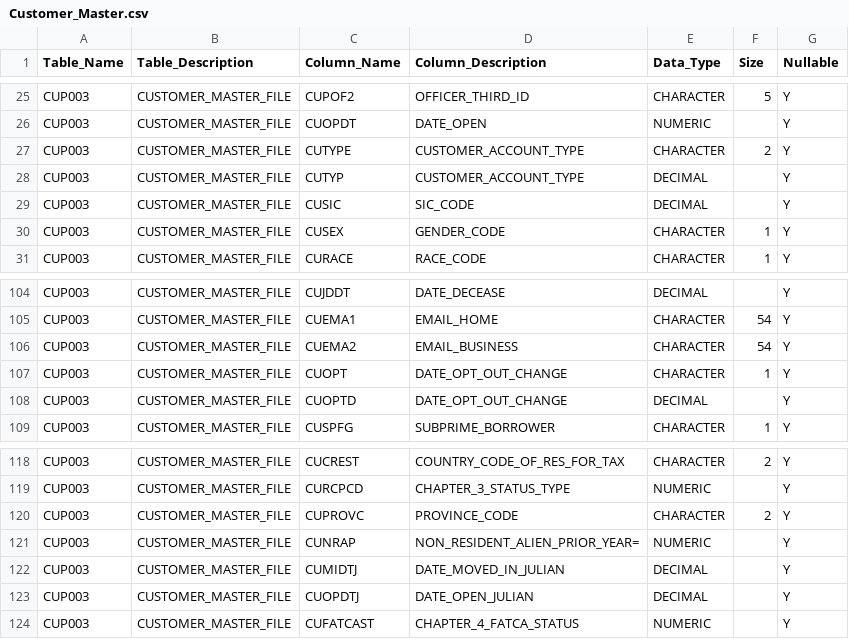
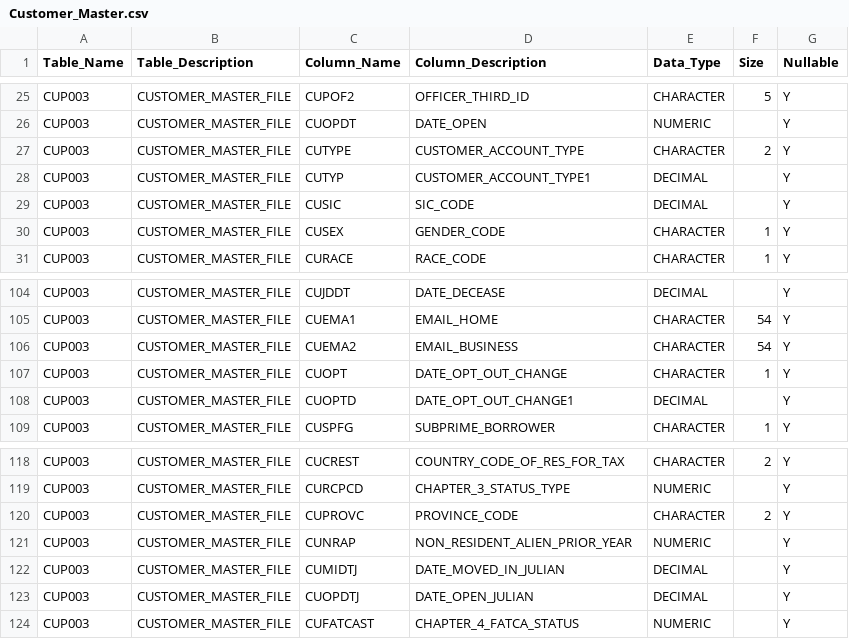
Before and after one commit to habeeba-ahead/SF_BANK, a CSV file: Customer_Master.csv, drawn as a sheet; only a part is shown, gaps mark what is left out.

```diff
--- a/Customer_Master.csv
+++ b/Customer_Master.csv
@@ -27,3 +27,3 @@ CUP003,CUSTOMER_MASTER_FILE,CUOPDT,DATE_OPEN,NUMERIC,,Y
 CUP003,CUSTOMER_MASTER_FILE,CUTYPE,CUSTOMER_ACCOUNT_TYPE,CHARACTER,2,Y
-CUP003,CUSTOMER_MASTER_FILE,CUTYP,CUSTOMER_ACCOUNT_TYPE,DECIMAL,,Y
+CUP003,CUSTOMER_MASTER_FILE,CUTYP,CUSTOMER_ACCOUNT_TYPE1,DECIMAL,,Y
 CUP003,CUSTOMER_MASTER_FILE,CUSIC,SIC_CODE,DECIMAL,,Y
@@ -107,3 +107,3 @@ CUP003,CUSTOMER_MASTER_FILE,CUEMA2,EMAIL_BUSINESS,CHARACTER,54,Y
 CUP003,CUSTOMER_MASTER_FILE,CUOPT,DATE_OPT_OUT_CHANGE,CHARACTER,1,Y
-CUP003,CUSTOMER_MASTER_FILE,CUOPTD,DATE_OPT_OUT_CHANGE,DECIMAL,,Y
+CUP003,CUSTOMER_MASTER_FILE,CUOPTD,DATE_OPT_OUT_CHANGE1,DECIMAL,,Y
 CUP003,CUSTOMER_MASTER_FILE,CUSPFG,SUBPRIME_BORROWER,CHARACTER,1,Y
@@ -120,3 +120,3 @@ CUP003,CUSTOMER_MASTER_FILE,CURCPCD,CHAPTER_3_STATUS_TYPE,NUMERIC,,Y
 CUP003,CUSTOMER_MASTER_FILE,CUPROVC,PROVINCE_CODE,CHARACTER,2,Y
-CUP003,CUSTOMER_MASTER_FILE,CUNRAP,NON_RESIDENT_ALIEN_PRIOR_YEAR=,NUMERIC,,Y
+CUP003,CUSTOMER_MASTER_FILE,CUNRAP,NON_RESIDENT_ALIEN_PRIOR_YEAR,NUMERIC,,Y
 CUP003,CUSTOMER_MASTER_FILE,CUMIDTJ,DATE_MOVED_IN_JULIAN,DECIMAL,,Y
```
Also changed, not shown: Customer_Master_Updated.csv.
